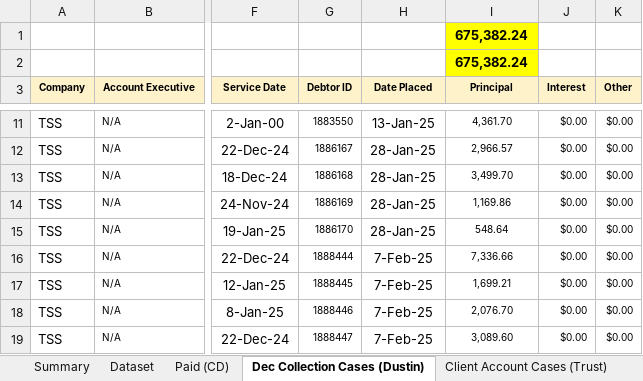
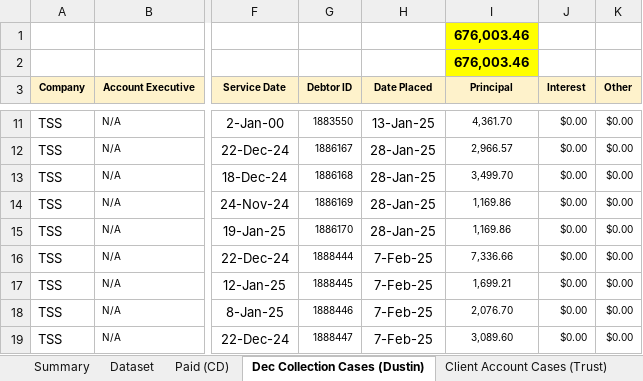
Before and after one commit to jamshid-tulaganov/zoho-collection-middleware, an Excel workbook: spreadsheets/TSS_Bad_Debtors_New_25.02.2026.xlsx, sheet Dec Collection Cases (Dustin), drawn as a sheet; only a part is shown, gaps mark what is left out; values as stored, in another font and other column widths than the file's, no borders; charts and pictures not drawn; the diff names each change by its address in the sheet, - before the commit and + after, or states it on an @@ line.

```diff
--- a/spreadsheets/TSS_Bad_Debtors_New_25.02.2026.xlsx (sheet Dec Collection Cases (Dustin))
+++ b/spreadsheets/TSS_Bad_Debtors_New_25.02.2026.xlsx (sheet Dec Collection Cases (Dustin))
-I1:I2 (Principal): 675,382.24
+I1:I2 (Principal): 676,003.46
-I15 (Principal): 548.64
+I15 (Principal): 1,169.86
```
Also changed, not shown: sheet Dataset, sheet Paid (CD), sheet Summary, hidden cells, 7 other files.
